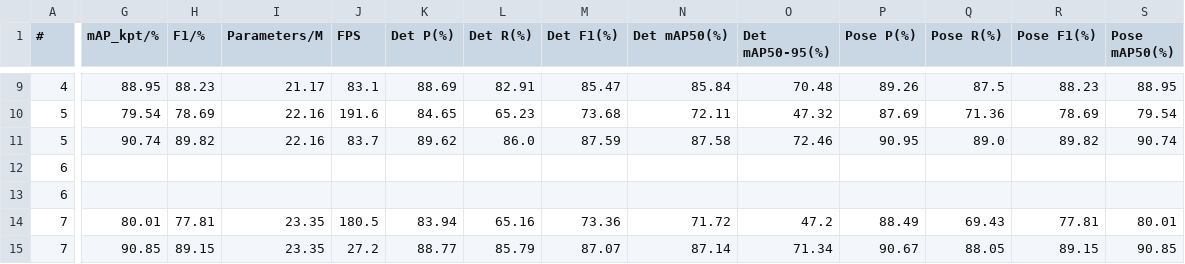
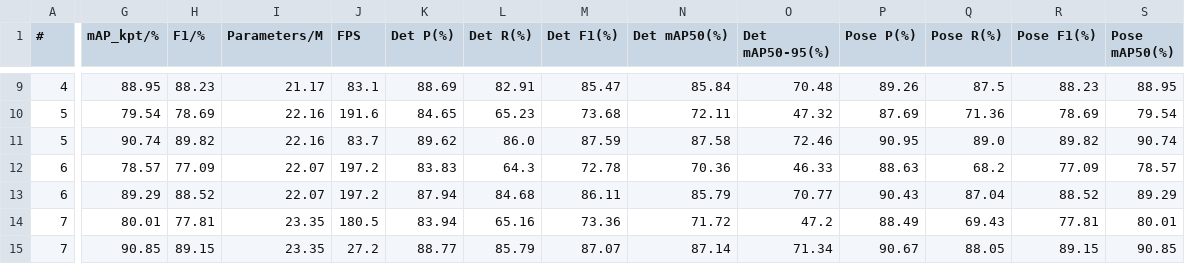
Before and after one commit to roboraees07/Pose-Detection-Co-Attention-Based-YOLO11m-Pose-Enhancement, a CSV file: results/reference/pdca_ladder_complete_table.csv, drawn as a sheet; only a part is shown, gaps mark what is left out; the diff covers the shown part only; the diff names each change by its address in the sheet, - before the commit and + after, or states it on an @@ line.

```diff
--- a/results/reference/pdca_ladder_complete_table.csv
+++ b/results/reference/pdca_ladder_complete_table.csv
-G12 (mAP_kpt/%): (empty)
+G12 (mAP_kpt/%): 78.57
-H12 (F1/%): (empty)
+H12 (F1/%): 77.09
-I12:I13 (Parameters/M): (empty)
+I12:I13 (Parameters/M): 22.07
-J12:J13 (FPS): (empty)
+J12:J13 (FPS): 197.2
-K12 (Det P(%)): (empty)
+K12 (Det P(%)): 83.83
-L12 (Det R(%)): (empty)
+L12 (Det R(%)): 64.3
-M12 (Det F1(%)): (empty)
+M12 (Det F1(%)): 72.78
-N12 (Det mAP50(%)): (empty)
+N12 (Det mAP50(%)): 70.36
-O12 (Det mAP50-95(%)): (empty)
+O12 (Det mAP50-95(%)): 46.33
-P12 (Pose P(%)): (empty)
+P12 (Pose P(%)): 88.63
-Q12 (Pose R(%)): (empty)
+Q12 (Pose R(%)): 68.2
-R12 (Pose F1(%)): (empty)
+R12 (Pose F1(%)): 77.09
-S12 (Pose mAP50(%)): (empty)
+S12 (Pose mAP50(%)): 78.57
-G13 (mAP_kpt/%): (empty)
+G13 (mAP_kpt/%): 89.29
-H13 (F1/%): (empty)
+H13 (F1/%): 88.52
-K13 (Det P(%)): (empty)
+K13 (Det P(%)): 87.94
-L13 (Det R(%)): (empty)
+L13 (Det R(%)): 84.68
-M13 (Det F1(%)): (empty)
+M13 (Det F1(%)): 86.11
-N13 (Det mAP50(%)): (empty)
+N13 (Det mAP50(%)): 85.79
-O13 (Det mAP50-95(%)): (empty)
+O13 (Det mAP50-95(%)): 70.77
-P13 (Pose P(%)): (empty)
+P13 (Pose P(%)): 90.43
-Q13 (Pose R(%)): (empty)
+Q13 (Pose R(%)): 87.04
-R13 (Pose F1(%)): (empty)
+R13 (Pose F1(%)): 88.52
-S13 (Pose mAP50(%)): (empty)
+S13 (Pose mAP50(%)): 89.29
```
Also changed, not shown: 24 edited cells elsewhere in this file.
